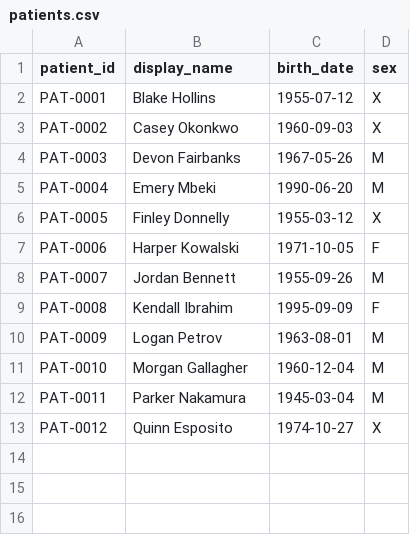
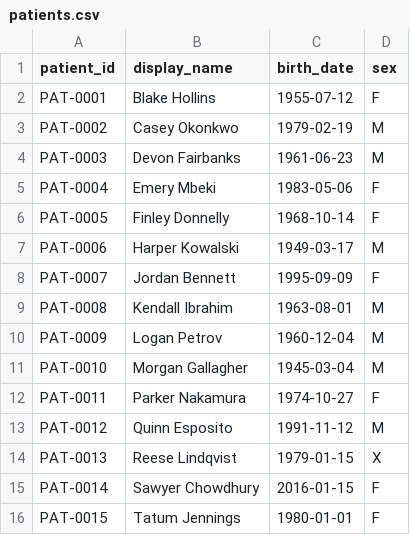
Before and after one commit to AbdulMB-Online/lab-result-intake-flagging, a CSV file: data/patients.csv, drawn as a sheet.

Commit message:
feature: Score adult results against Kelley's fixed age and sex cut points
Replace the inward borderline percentage with the clinic's numeric bands, flag patients under 18 for review, and treat a PSA result for a female patient as an error.

```diff
--- a/data/patients.csv
+++ b/data/patients.csv
@@ -1,13 +1,16 @@
 patient_id,display_name,birth_date,sex
-PAT-0001,Blake Hollins,1955-07-12,X
-PAT-0002,Casey Okonkwo,1960-09-03,X
-PAT-0003,Devon Fairbanks,1967-05-26,M
-PAT-0004,Emery Mbeki,1990-06-20,M
-PAT-0005,Finley Donnelly,1955-03-12,X
-PAT-0006,Harper Kowalski,1971-10-05,F
-PAT-0007,Jordan Bennett,1955-09-26,M
-PAT-0008,Kendall Ibrahim,1995-09-09,F
-PAT-0009,Logan Petrov,1963-08-01,M
-PAT-0010,Morgan Gallagher,1960-12-04,M
-PAT-0011,Parker Nakamura,1945-03-04,M
-PAT-0012,Quinn Esposito,1974-10-27,X
+PAT-0001,Blake Hollins,1955-07-12,F
+PAT-0002,Casey Okonkwo,1979-02-19,M
+PAT-0003,Devon Fairbanks,1961-06-23,M
+PAT-0004,Emery Mbeki,1983-05-06,F
+PAT-0005,Finley Donnelly,1968-10-14,F
+PAT-0006,Harper Kowalski,1949-03-17,M
+PAT-0007,Jordan Bennett,1995-09-09,F
+PAT-0008,Kendall Ibrahim,1963-08-01,M
+PAT-0009,Logan Petrov,1960-12-04,M
+PAT-0010,Morgan Gallagher,1945-03-04,M
+PAT-0011,Parker Nakamura,1974-10-27,F
+PAT-0012,Quinn Esposito,1991-11-12,M
+PAT-0013,Reese Lindqvist,1979-01-15,X
+PAT-0014,Sawyer Chowdhury,2016-01-15,F
+PAT-0015,Tatum Jennings,1980-01-01,F
```
Also changed, not shown: data/orders.csv, data/results.csv, 19 other files.
